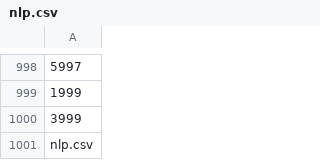
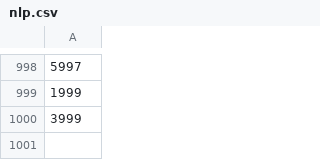
Before and after one commit to claytontstanley/dissertation, a CSV file: stackExchange/analysis/html-to-text/tag/nlp/nlp.csv, drawn as a sheet; only a part is shown, gaps mark what is left out.

```diff
--- a/stackExchange/analysis/html-to-text/tag/nlp/nlp.csv
+++ b/stackExchange/analysis/html-to-text/tag/nlp/nlp.csv
@@ -1000,2 +1000 @@
 3999
-nlp.csv
```
Also changed, not shown: stackExchange/analysis/html-to-text/title/nlp/nlp.csv, 1 other file.
